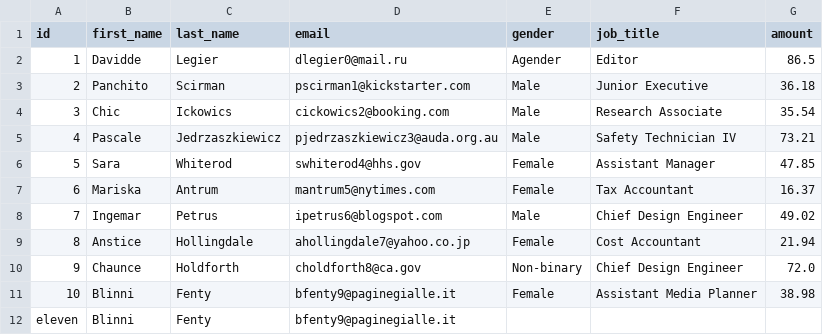
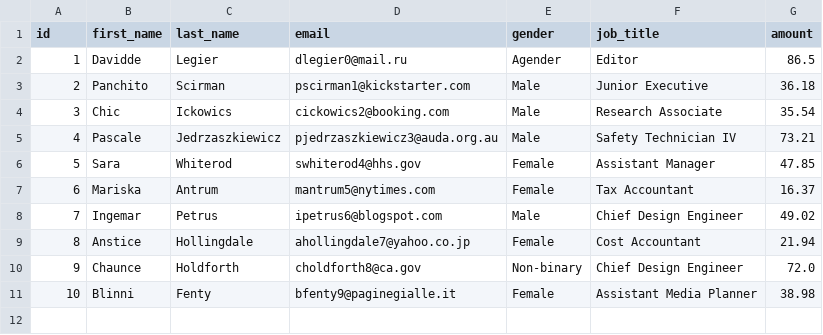
Before and after one commit to sibytes/yetl.tutorial, a CSV file: data/landing/demo/20210101/customer_20210101.csv, drawn as a sheet; the diff names each change by its address in the sheet, - before the commit and + after, or states it on an @@ line.

```diff
--- a/data/landing/demo/20210101/customer_20210101.csv
+++ b/data/landing/demo/20210101/customer_20210101.csv
-row 12: eleven | Blinni | Fenty | bfenty9@paginegialle.it
```
Also changed, not shown: 5 other files.
